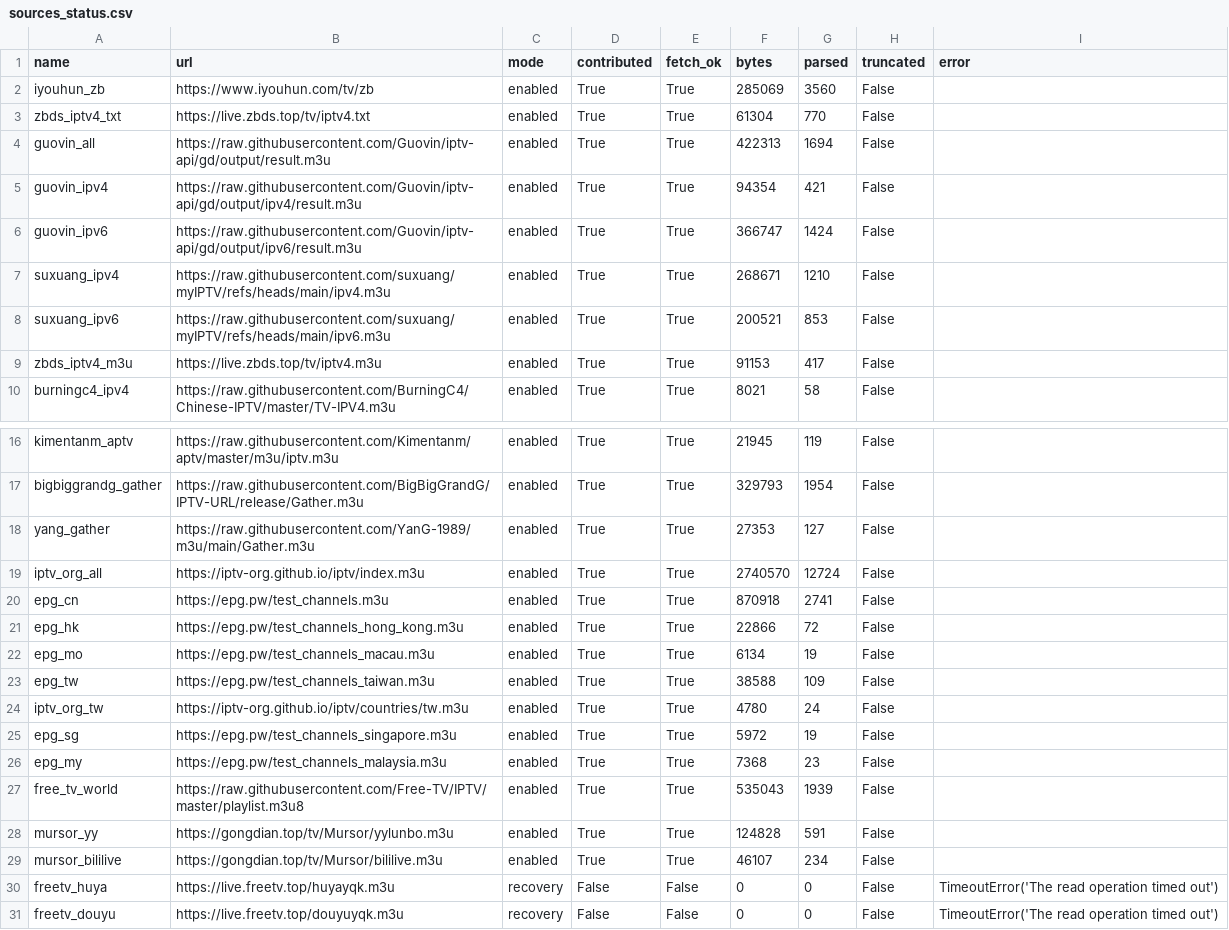
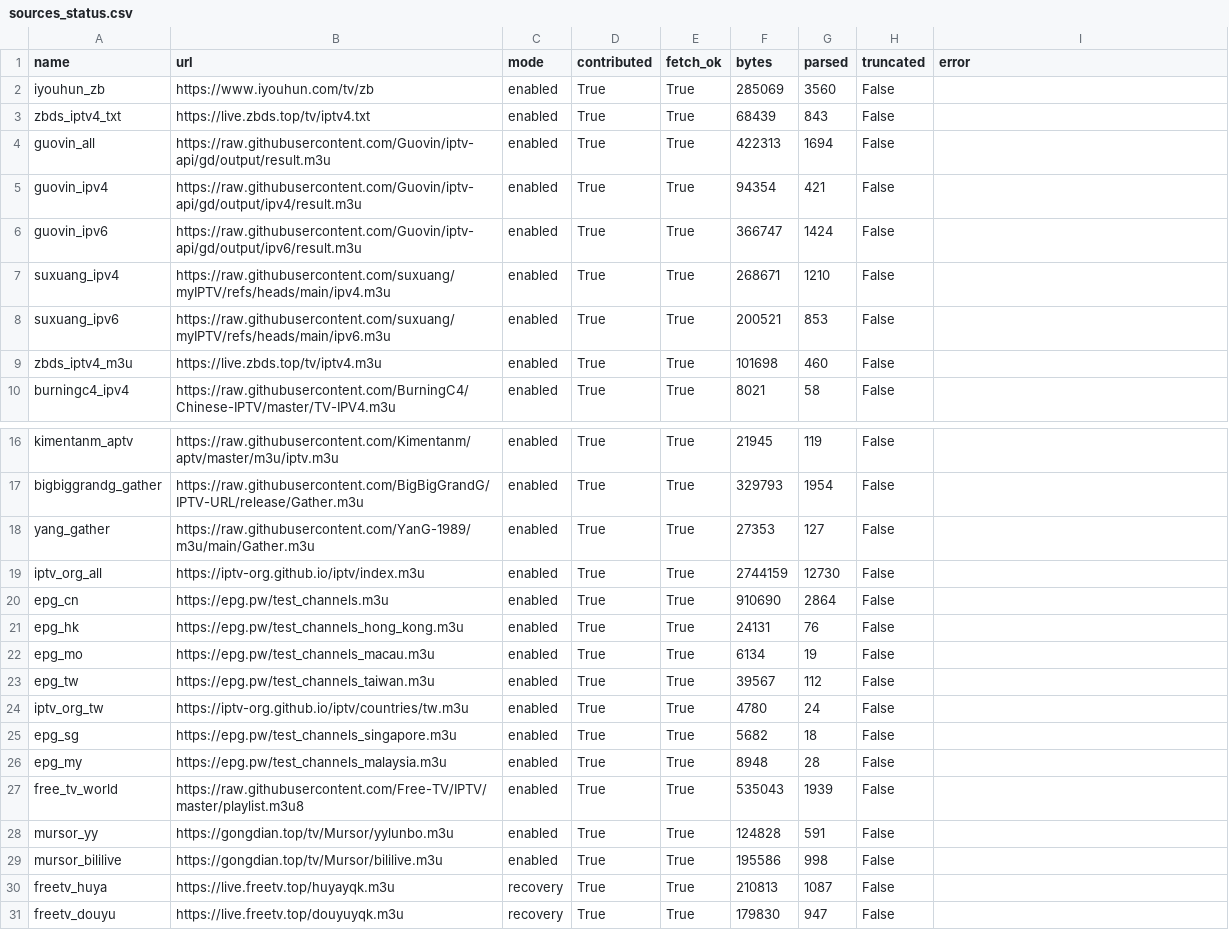
Before and after one commit to hujianj/tv-live-auto-check, a CSV file: sources_status.csv, drawn as a sheet; only a part is shown, gaps mark what is left out.

```diff
--- a/sources_status.csv
+++ b/sources_status.csv
@@ -2,3 +2,3 @@ name,url,mode,contributed,fetch_ok,bytes,parsed,truncated,error
 iyouhun_zb,https://www.iyouhun.com/tv/zb,enabled,True,True,285069,3560,False,
-zbds_iptv4_txt,https://live.zbds.top/tv/iptv4.txt,enabled,True,True,61304,770,False,
+zbds_iptv4_txt,https://live.zbds.top/tv/iptv4.txt,enabled,True,True,68439,843,False,
 guovin_all,https://raw.githubusercontent.com/Guovin/iptv-api/gd/output/result.m3u,enabled,True,True,422313,1694,False,
@@ -8,3 +8,3 @@ suxuang_ipv4,https://raw.githubusercontent.com/suxuang/myIPTV/refs/heads/main/ip
 suxuang_ipv6,https://raw.githubusercontent.com/suxuang/myIPTV/refs/heads/main/ipv6.m3u,enabled,True,True,200521,853,False,
-zbds_iptv4_m3u,https://live.zbds.top/tv/iptv4.m3u,enabled,True,True,91153,417,False,
+zbds_iptv4_m3u,https://live.zbds.top/tv/iptv4.m3u,enabled,True,True,101698,460,False,
 burningc4_ipv4,https://raw.githubusercontent.com/BurningC4/Chinese-IPTV/master/TV-IPV4.m3u,enabled,True,True,8021,58,False,
@@ -18,14 +18,14 @@ bigbiggrandg_gather,https://raw.githubusercontent.com/BigBigGrandG/IPTV-URL/rele
 yang_gather,https://raw.githubusercontent.com/YanG-1989/m3u/main/Gather.m3u,enabled,True,True,27353,127,False,
-iptv_org_all,https://iptv-org.github.io/iptv/index.m3u,enabled,True,True,2740570,12724,False,
-epg_cn,https://epg.pw/test_channels.m3u,enabled,True,True,870918,2741,False,
-epg_hk,https://epg.pw/test_channels_hong_kong.m3u,enabled,True,True,22866,72,False,
+iptv_org_all,https://iptv-org.github.io/iptv/index.m3u,enabled,True,True,2744159,12730,False,
+epg_cn,https://epg.pw/test_channels.m3u,enabled,True,True,910690,2864,False,
+epg_hk,https://epg.pw/test_channels_hong_kong.m3u,enabled,True,True,24131,76,False,
 epg_mo,https://epg.pw/test_channels_macau.m3u,enabled,True,True,6134,19,False,
-epg_tw,https://epg.pw/test_channels_taiwan.m3u,enabled,True,True,38588,109,False,
+epg_tw,https://epg.pw/test_channels_taiwan.m3u,enabled,True,True,39567,112,False,
 iptv_org_tw,https://iptv-org.github.io/iptv/countries/tw.m3u,enabled,True,True,4780,24,False,
-epg_sg,https://epg.pw/test_channels_singapore.m3u,enabled,True,True,5972,19,False,
-epg_my,https://epg.pw/test_channels_malaysia.m3u,enabled,True,True,7368,23,False,
+epg_sg,https://epg.pw/test_channels_singapore.m3u,enabled,True,True,5682,18,False,
+epg_my,https://epg.pw/test_channels_malaysia.m3u,enabled,True,True,8948,28,False,
 free_tv_world,https://raw.githubusercontent.com/Free-TV/IPTV/master/playlist.m3u8,enabled,True,True,535043,1939,False,
 mursor_yy,https://gongdian.top/tv/Mursor/yylunbo.m3u,enabled,True,True,124828,591,False,
-mursor_bililive,https://gongdian.top/tv/Mursor/bililive.m3u,enabled,True,True,46107,234,False,
-freetv_huya,https://live.freetv.top/huyayqk.m3u,recovery,False,False,0,0,False,TimeoutError('The read operation timed out')
-freetv_douyu,https://live.freetv.top/douyuyqk.m3u,recovery,False,False,0,0,False,TimeoutError('The read operation timed out')
+mursor_bililive,https://gongdian.top/tv/Mursor/bililive.m3u,enabled,True,True,195586,998,False,
+freetv_huya,https://live.freetv.top/huyayqk.m3u,recovery,True,True,210813,1087,False,
+freetv_douyu,https://live.freetv.top/douyuyqk.m3u,recovery,True,True,179830,947,False,
```
Also changed, not shown: 20 other files.
